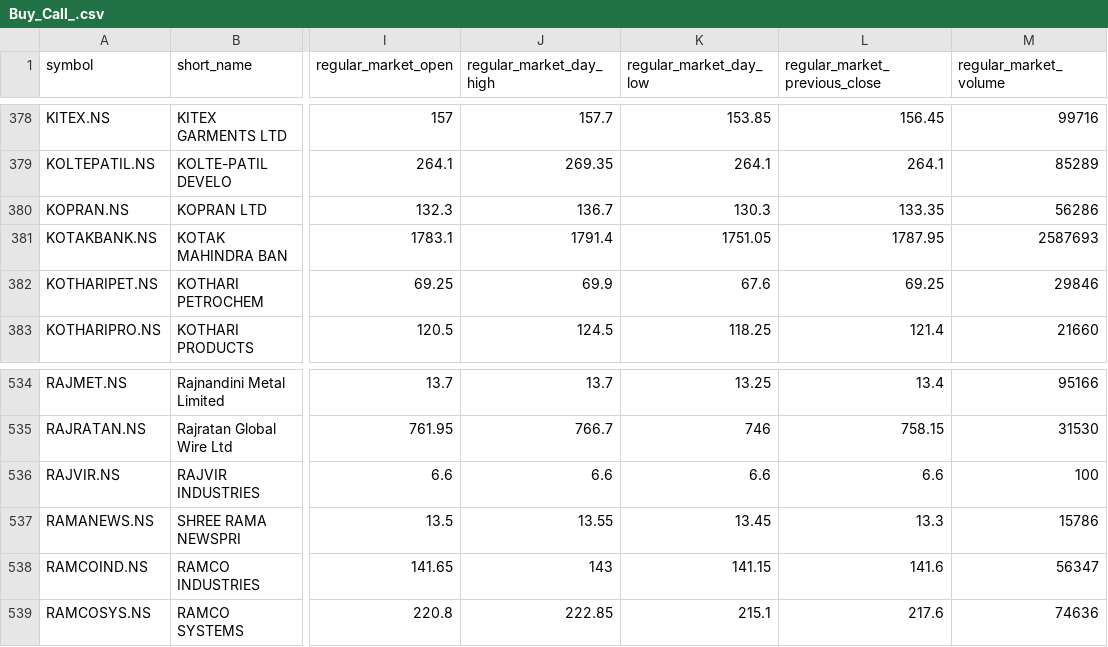
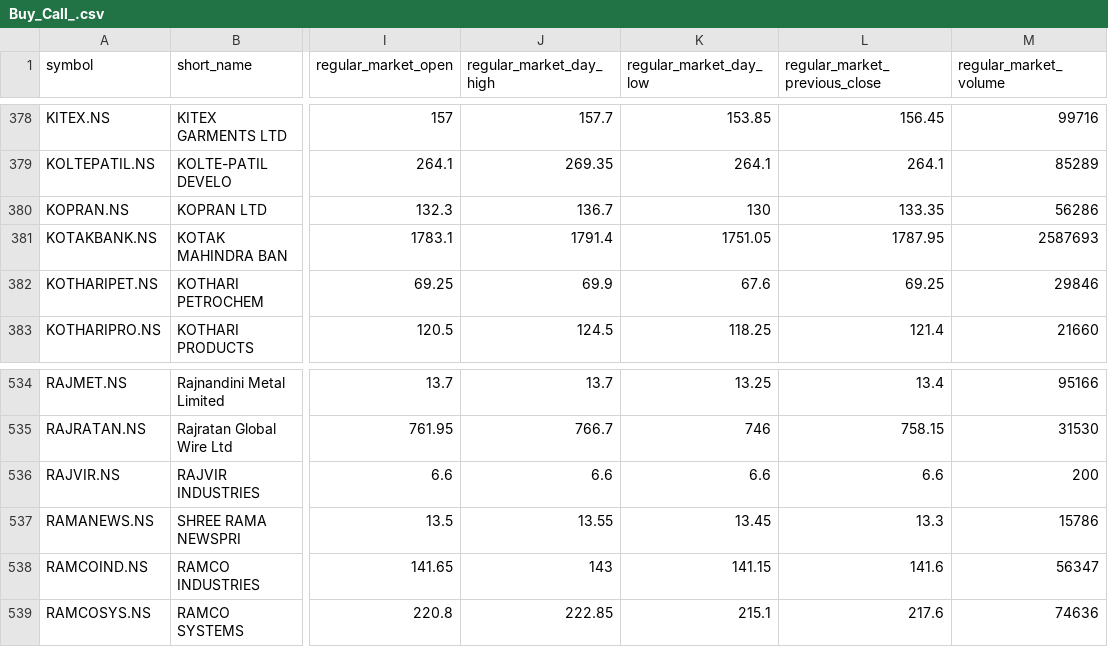
Before and after one commit to macleanpinto/StockFilter, a CSV file: Buy_Call/Buy_Call_.csv, drawn as a sheet; only a part is shown, gaps mark what is left out; the diff covers the shown part only; the diff names each change by its address in the sheet, - before the commit and + after, or states it on an @@ line.

```diff
--- a/Buy_Call/Buy_Call_.csv
+++ b/Buy_Call/Buy_Call_.csv
-K380 (regular_market_day_low): 130.3
+K380 (regular_market_day_low): 130
-M536 (regular_market_volume): 100
+M536 (regular_market_volume): 200
```
Also changed, not shown: 5 edited cells elsewhere in this file.
